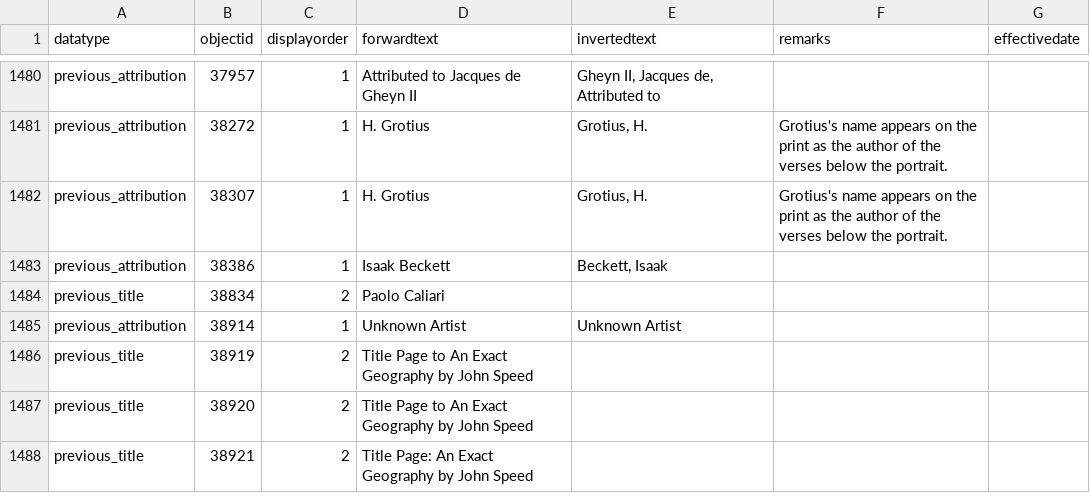
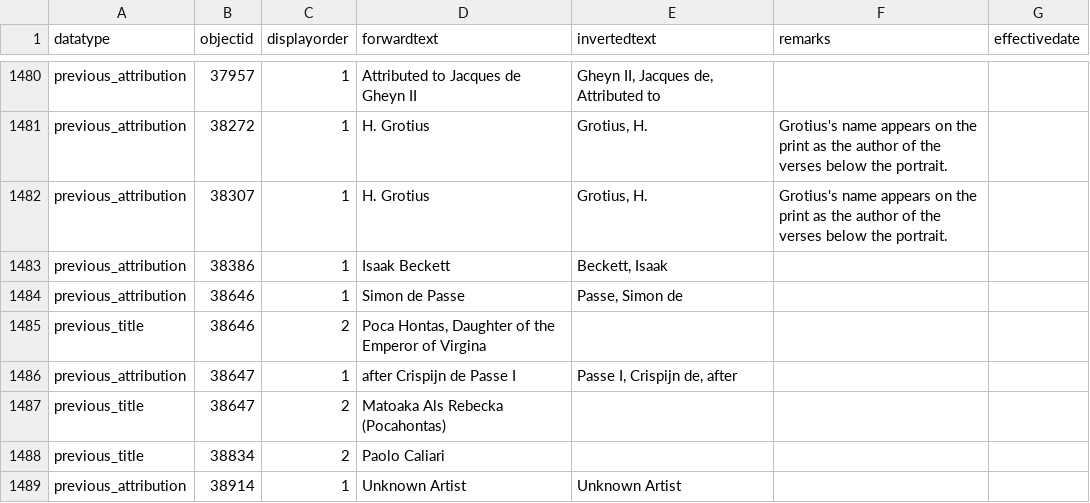
Before and after one commit to GlenProz/opendata, a CSV file: data/objects_historical_data.csv, drawn as a sheet; only a part is shown, gaps mark what is left out; the shorter side is filled out with more unchanged rows.

Commit message:
2026-05-02 data export

```diff
--- a/data/objects_historical_data.csv
+++ b/data/objects_historical_data.csv
@@ -1525,2 +1525,6 @@ previous_attribution,38307,1,H. Grotius,"Grotius, H.",Grotius's name appears on
 previous_attribution,38386,1,Isaak Beckett,"Beckett, Isaak",,
+previous_attribution,38646,1,Simon de Passe,"Passe, Simon de",,
+previous_title,38646,2,"Poca Hontas, Daughter of the Emperor of Virgina",,,
+previous_attribution,38647,1,after Crispijn de Passe I,"Passe I, Crispijn de, after",,
+previous_title,38647,2,Matoaka Als Rebecka (Pocahontas),,,
 previous_title,38834,2,Paolo Caliari,,,
```
Also changed, not shown: 1 other file.
